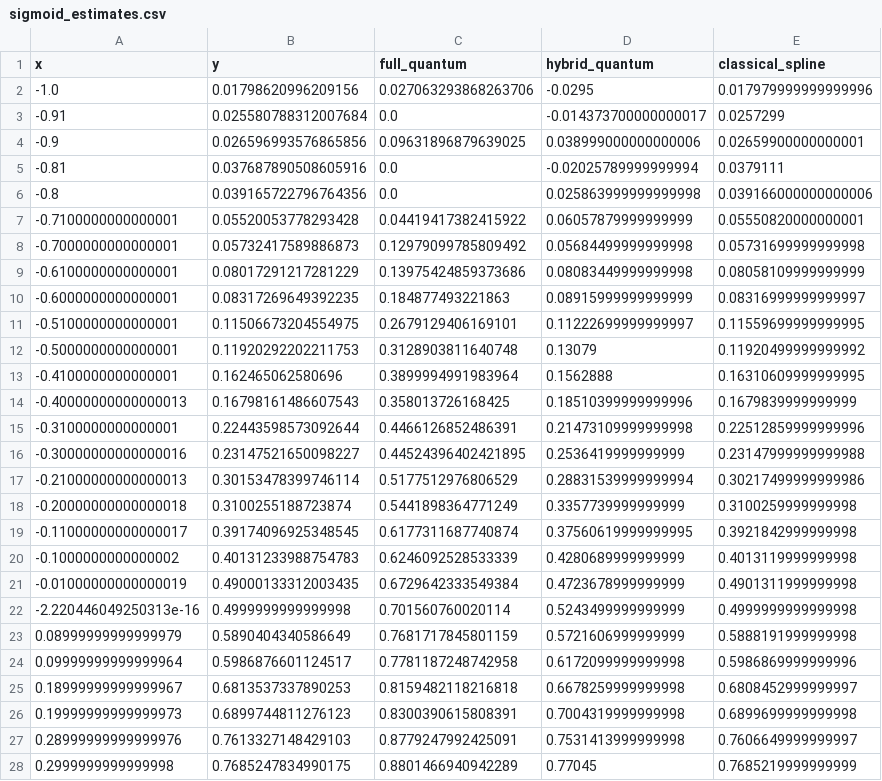
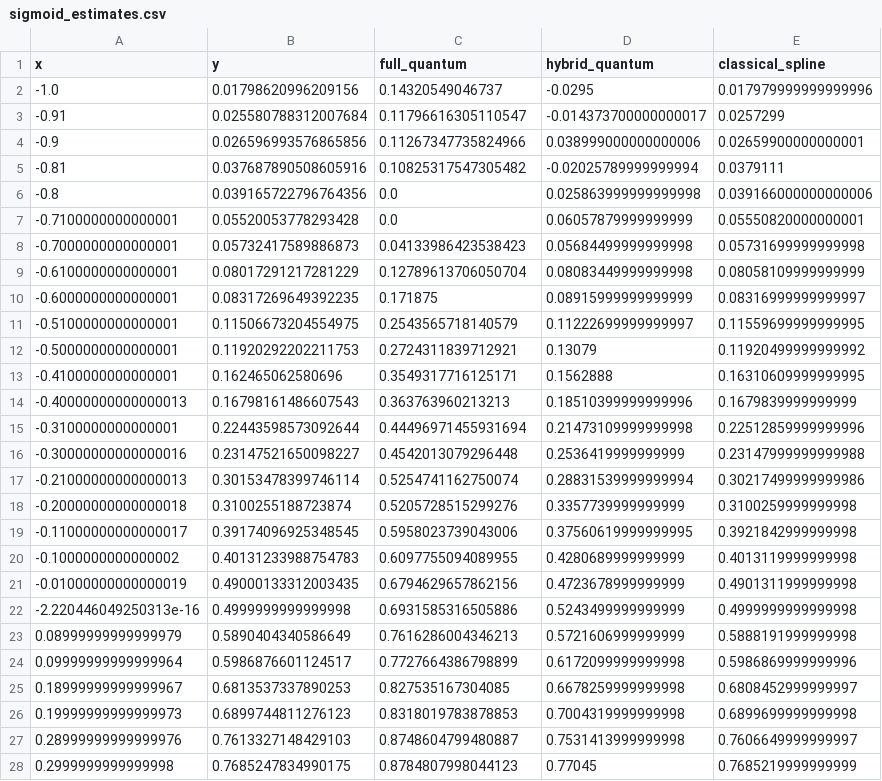
Before and after one commit to amacaluso/Quantum-Splines-for-Non-Linear-Approximations, a CSV file: results/sigmoid_estimates.csv, drawn as a sheet; only a part is shown; the diff covers the shown part only.

Commit message:
Update results for sigmoid.

```diff
--- a/results/sigmoid_estimates.csv
+++ b/results/sigmoid_estimates.csv
@@ -1,28 +1,28 @@
 x,y,full_quantum,hybrid_quantum,classical_spline
--1.0,0.01798620996209156,0.027063293868263706,-0.0295,0.017979999999999996
--0.91,0.025580788312007684,0.0,-0.014373700000000017,0.0257299
--0.9,0.026596993576865856,0.09631896879639025,0.038999000000000006,0.02659900000000001
--0.81,0.037687890508605916,0.0,-0.02025789999999994,0.0379111
+-1.0,0.01798620996209156,0.14320549046737,-0.0295,0.017979999999999996
+-0.91,0.025580788312007684,0.11796616305110547,-0.014373700000000017,0.0257299
+-0.9,0.026596993576865856,0.11267347735824966,0.038999000000000006,0.02659900000000001
+-0.81,0.037687890508605916,0.10825317547305482,-0.02025789999999994,0.0379111
 -0.8,0.039165722796764356,0.0,0.025863999999999998,0.039166000000000006
--0.7100000000000001,0.05520053778293428,0.04419417382415922,0.06057879999999999,0.05550820000000001
--0.7000000000000001,0.05732417589886873,0.12979099785809492,0.05684499999999998,0.05731699999999998
--0.6100000000000001,0.08017291217281229,0.13975424859373686,0.08083449999999998,0.08058109999999999
--0.6000000000000001,0.08317269649392235,0.184877493221863,0.08915999999999999,0.08316999999999997
--0.5100000000000001,0.11506673204554975,0.2679129406169101,0.11222699999999997,0.11559699999999995
--0.5000000000000001,0.11920292202211753,0.3128903811640748,0.13079,0.11920499999999992
--0.4100000000000001,0.162465062580696,0.3899994991983964,0.1562888,0.16310609999999995
--0.40000000000000013,0.16798161486607543,0.358013726168425,0.18510399999999996,0.1679839999999999
--0.3100000000000001,0.22443598573092644,0.4466126852486391,0.21473109999999998,0.22512859999999996
--0.30000000000000016,0.23147521650098227,0.44524396402421895,0.2536419999999999,0.23147999999999988
--0.21000000000000013,0.30153478399746114,0.5177512976806529,0.28831539999999994,0.30217499999999986
--0.20000000000000018,0.3100255188723874,0.5441898364771249,0.3357739999999999,0.3100259999999998
--0.11000000000000017,0.39174096925348545,0.6177311687740874,0.37560619999999995,0.3921842999999998
--0.1000000000000002,0.40131233988754783,0.6246092528533339,0.4280689999999999,0.4013119999999998
--0.01000000000000019,0.49000133312003435,0.6729642333549384,0.4723678999999999,0.4901311999999998
--2.220446049250313e-16,0.4999999999999998,0.701560760020114,0.5243499999999999,0.4999999999999998
-0.08999999999999979,0.5890404340586649,0.7681717845801159,0.5721606999999999,0.5888191999999998
-0.09999999999999964,0.5986876601124517,0.7781187248742958,0.6172099999999998,0.5986869999999996
-0.18999999999999967,0.6813537337890253,0.8159482118216818,0.6678259999999998,0.6808452999999997
-0.19999999999999973,0.6899744811276123,0.8300390615808391,0.7004319999999998,0.6899699999999998
-0.28999999999999976,0.7613327148429103,0.8779247992425091,0.7531413999999998,0.7606649999999997
-0.2999999999999998,0.7685247834990175,0.8801466940942289,0.77045,0.7685219999999999
+-0.7100000000000001,0.05520053778293428,0.0,0.06057879999999999,0.05550820000000001
+-0.7000000000000001,0.05732417589886873,0.04133986423538423,0.05684499999999998,0.05731699999999998
+-0.6100000000000001,0.08017291217281229,0.12789613706050704,0.08083449999999998,0.08058109999999999
+-0.6000000000000001,0.08317269649392235,0.171875,0.08915999999999999,0.08316999999999997
+-0.5100000000000001,0.11506673204554975,0.2543565718140579,0.11222699999999997,0.11559699999999995
+-0.5000000000000001,0.11920292202211753,0.2724311839712921,0.13079,0.11920499999999992
+-0.4100000000000001,0.162465062580696,0.3549317716125171,0.1562888,0.16310609999999995
+-0.40000000000000013,0.16798161486607543,0.363763960213213,0.18510399999999996,0.1679839999999999
+-0.3100000000000001,0.22443598573092644,0.44496971455931694,0.21473109999999998,0.22512859999999996
+-0.30000000000000016,0.23147521650098227,0.4542013079296448,0.2536419999999999,0.23147999999999988
+-0.21000000000000013,0.30153478399746114,0.5254741162750074,0.28831539999999994,0.30217499999999986
+-0.20000000000000018,0.3100255188723874,0.5205728515299276,0.3357739999999999,0.3100259999999998
+-0.11000000000000017,0.39174096925348545,0.5958023739043006,0.37560619999999995,0.3921842999999998
+-0.1000000000000002,0.40131233988754783,0.6097755094089955,0.4280689999999999,0.4013119999999998
+-0.01000000000000019,0.49000133312003435,0.6794629657862156,0.4723678999999999,0.4901311999999998
+-2.220446049250313e-16,0.4999999999999998,0.6931585316505886,0.5243499999999999,0.4999999999999998
+0.08999999999999979,0.5890404340586649,0.7616286004346213,0.5721606999999999,0.5888191999999998
+0.09999999999999964,0.5986876601124517,0.7727664386798899,0.6172099999999998,0.5986869999999996
+0.18999999999999967,0.6813537337890253,0.827535167304085,0.6678259999999998,0.6808452999999997
+0.19999999999999973,0.6899744811276123,0.8318019783878853,0.7004319999999998,0.6899699999999998
+0.28999999999999976,0.7613327148429103,0.8748604799480887,0.7531413999999998,0.7606649999999997
+0.2999999999999998,0.7685247834990175,0.8784807998044123,0.77045,0.7685219999999999
```
Also changed, not shown: 11 edited cells elsewhere in this file, 2 other files.
